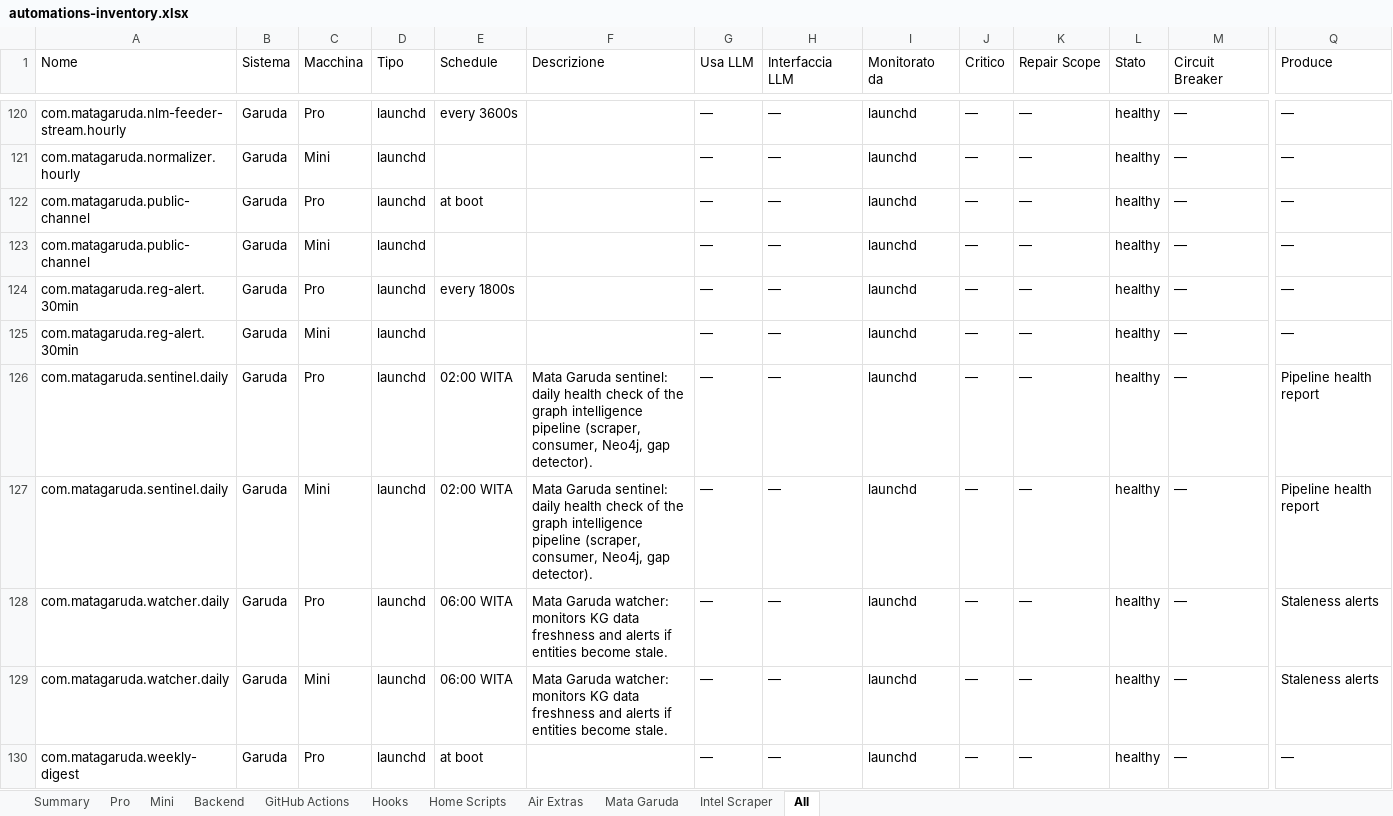
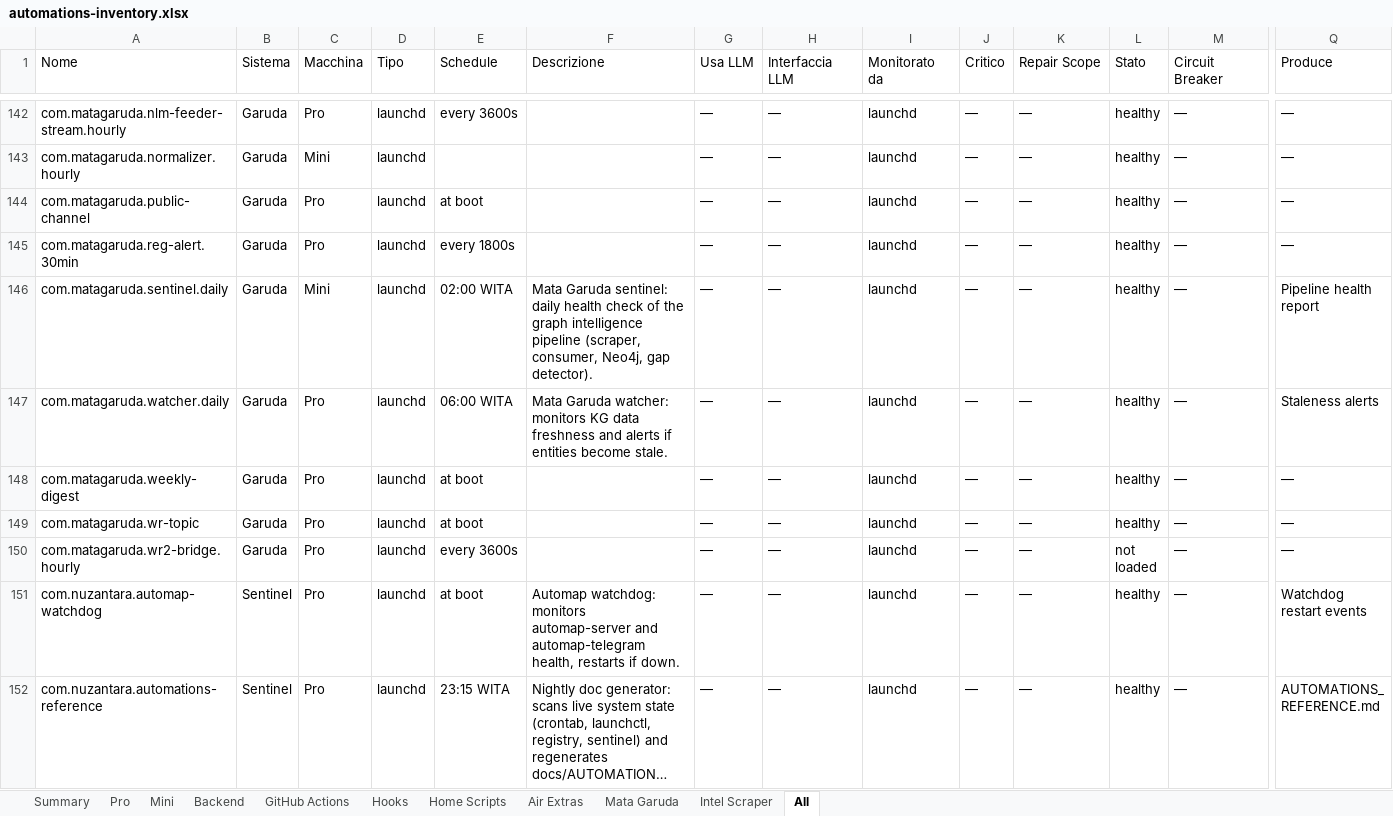
Before and after one commit to Bali-Zero/Teman2, an Excel workbook: docs/automations-inventory.xlsx, sheet All, drawn as a sheet; only a part is shown, gaps mark what is left out; the shorter side is filled out with more unchanged rows; long unchanged cells end in …; values as stored, in another font and other column widths than the file's, no cell formats; removed rows and columns are numbered as before the commit, all else as after; rows hold the shown columns only; the diff covers the shown part only; the diff names each change by its address in the sheet, - before the commit and + after, or states it on an @@ line.

```diff
--- a/docs/automations-inventory.xlsx (sheet All)
+++ b/docs/automations-inventory.xlsx (sheet All)
-row 123: com.matagaruda.public-channel | Garuda | Mini | launchd |  |  | — | — | launchd | — | — | healthy | — | —
-row 125: com.matagaruda.reg-alert.30min | Garuda | Mini | launchd |  |  | — | — | launchd | — | — | healthy | — | —
-row 126: com.matagaruda.sentinel.daily | Garuda | Pro | launchd | 02:00 WITA | Mata Garuda sentinel: daily health check of the graph intelligence pipeline (scraper, consumer, Neo4j, gap detector). | — | — | launchd | — | — | healthy | — | Pipeline health report
-row 129: com.matagaruda.watcher.daily | Garuda | Mini | launchd | 06:00 WITA | Mata Garuda watcher: monitors KG data freshness and alerts if entities become stale. | — | — | launchd | — | — | healthy | — | Staleness alerts
```
Also changed, not shown: 63 added rows, 41 removed rows and 75 edited cells elsewhere in this sheet, sheet Pro, sheet Mini, sheet Summary, cell formats, 4 other files.
